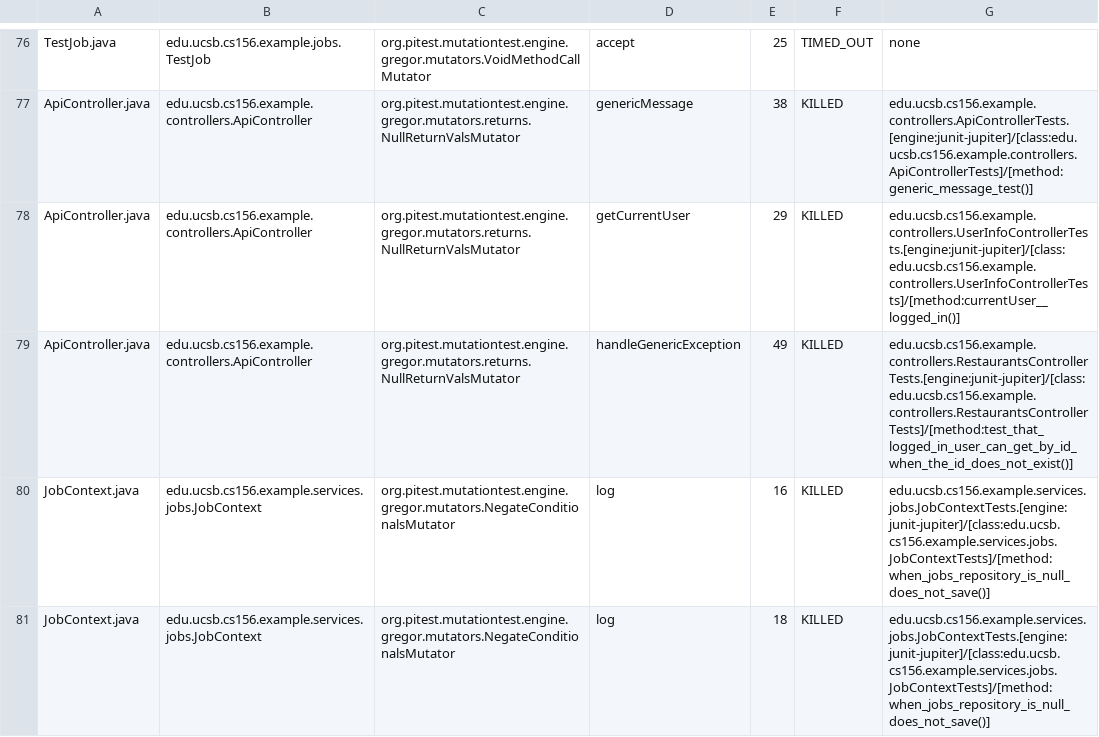
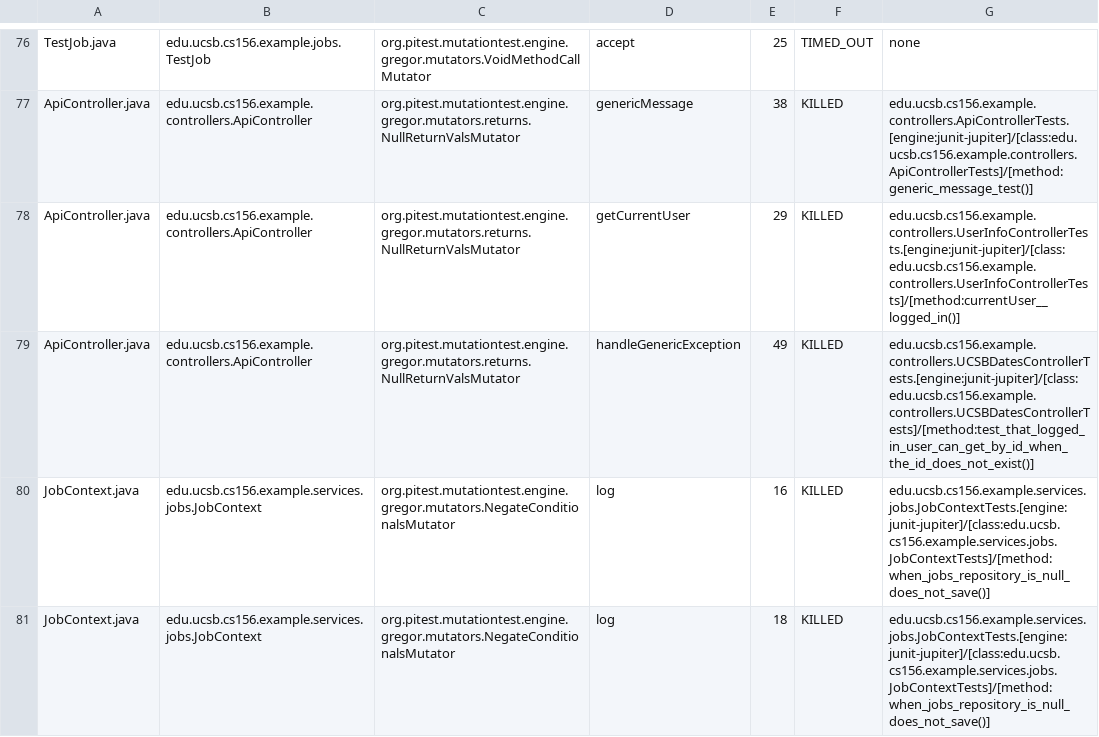
Before and after one commit to ucsb-cs156-f25/STARTER-team02, a CSV file: prs/21/pitest/mutations.csv, drawn as a sheet; only a part is shown, gaps mark what is left out.

Commit message:
Deploying to gh-pages from @ ucsb-cs156-f25/STARTER-team02@0488b920d16f8e7c70d9cb766afcedf0a691ea8b 🚀

```diff
--- a/prs/21/pitest/mutations.csv
+++ b/prs/21/pitest/mutations.csv
@@ -78,3 +78,3 @@ ApiController.java,edu.ucsb.cs156.example.controllers.ApiController,org.pitest.m
 ApiController.java,edu.ucsb.cs156.example.controllers.ApiController,org.pitest.mutationtest.engine.gregor.mutators.returns.NullReturnValsMutator,getCurrentUser,29,KILLED,edu.ucsb.cs156.example.controllers.UserInfoControllerTests.[engine:junit-jupiter]/[class:edu.ucsb.cs156.example.controllers.UserInfoControllerTests]/[method:currentUser__logged_in()]
-ApiController.java,edu.ucsb.cs156.example.controllers.ApiController,org.pitest.mutationtest.engine.gregor.mutators.returns.NullReturnValsMutator,handleGenericException,49,KILLED,edu.ucsb.cs156.example.controllers.RestaurantsControllerTests.[engine:junit-jupiter]/[class:edu.ucsb.cs156.example.controllers.RestaurantsControllerTests]/[method:test_that_logged_in_user_can_get_by_id_when_the_id_does_not_exist()]
+ApiController.java,edu.ucsb.cs156.example.controllers.ApiController,org.pitest.mutationtest.engine.gregor.mutators.returns.NullReturnValsMutator,handleGenericException,49,KILLED,edu.ucsb.cs156.example.controllers.UCSBDatesControllerTests.[engine:junit-jupiter]/[class:edu.ucsb.cs156.example.controllers.UCSBDatesControllerTests]/[method:test_that_logged_in_user_can_get_by_id_when_the_id_does_not_exist()]
 JobContext.java,edu.ucsb.cs156.example.services.jobs.JobContext,org.pitest.mutationtest.engine.gregor.mutators.NegateConditionalsMutator,log,16,KILLED,edu.ucsb.cs156.example.services.jobs.JobContextTests.[engine:junit-jupiter]/[class:edu.ucsb.cs156.example.services.jobs.JobContextTests]/[method:when_jobs_repository_is_null_does_not_save()]
```
Also changed, not shown: 15 other files.
